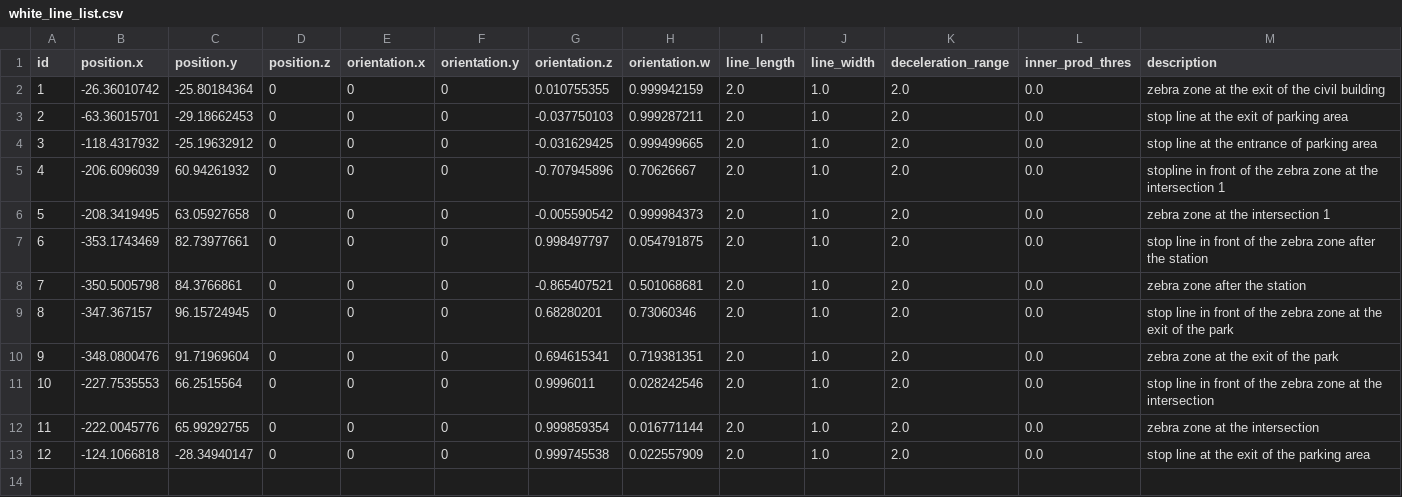
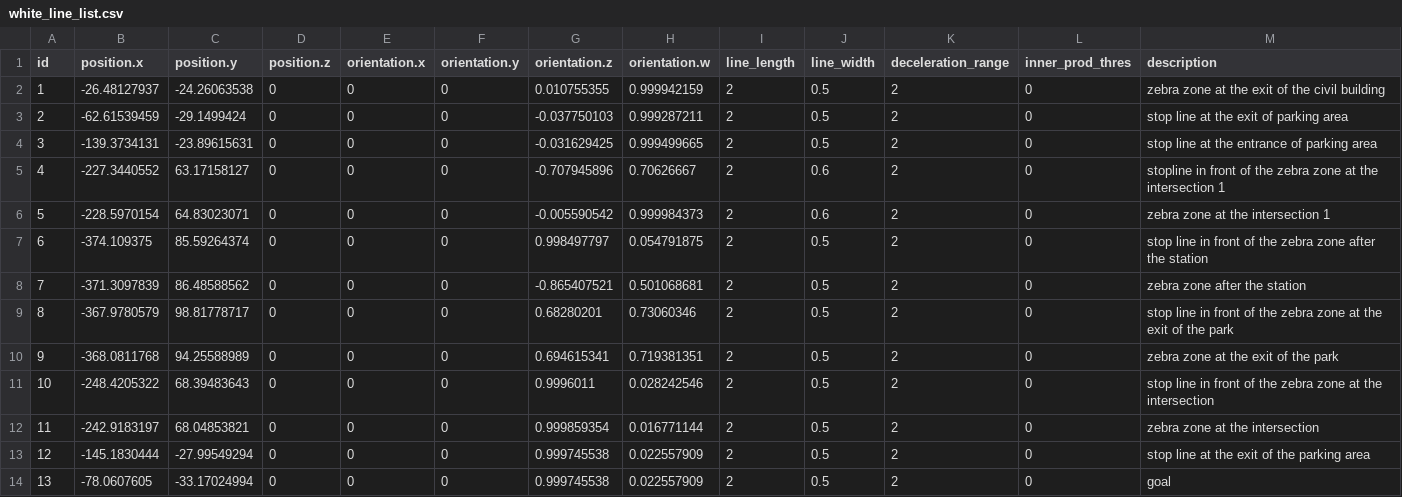
Before and after one commit to kuriatsu/TC2019, a CSV file: src/tc_helper/white_line_list.csv, drawn as a sheet.

```diff
--- a/src/tc_helper/white_line_list.csv
+++ b/src/tc_helper/white_line_list.csv
@@ -1,13 +1,14 @@
 id ,position.x,position.y,position.z,orientation.x,orientation.y,orientation.z,orientation.w,line_length,line_width,deceleration_range,inner_prod_thres,description
-1,-26.36010742,-25.80184364,0,0,0,0.010755355,0.999942159,2.0 ,1.0 ,2.0 ,0.0 ,zebra zone at the exit of the civil building
-2,-63.36015701,-29.18662453,0,0,0,-0.037750103,0.999287211,2.0 ,1.0 ,2.0 ,0.0 ,stop line at the exit of parking area
-3,-118.4317932,-25.19632912,0,0,0,-0.031629425,0.999499665,2.0 ,1.0 ,2.0 ,0.0 ,stop line at the entrance of parking area
-4,-206.6096039,60.94261932,0,0,0,-0.707945896,0.70626667,2.0 ,1.0 ,2.0 ,0.0 ,stopline in front of the zebra zone at the intersection 1
-5,-208.3419495,63.05927658,0,0,0,-0.005590542,0.999984373,2.0 ,1.0 ,2.0 ,0.0 ,zebra zone at the intersection 1
-6,-353.1743469,82.73977661,0,0,0,0.998497797,0.054791875,2.0 ,1.0 ,2.0 ,0.0 ,stop line in front of the zebra zone after the station
-7,-350.5005798,84.3766861,0,0,0,-0.865407521,0.501068681,2.0 ,1.0 ,2.0 ,0.0 ,zebra zone after the station
-8,-347.367157,96.15724945,0,0,0,0.68280201,0.73060346,2.0 ,1.0 ,2.0 ,0.0 ,stop line in front of the zebra zone at the exit of the park
-9,-348.0800476,91.71969604,0,0,0,0.694615341,0.719381351,2.0 ,1.0 ,2.0 ,0.0 ,zebra zone at the exit of the park
-10,-227.7535553,66.2515564,0,0,0,0.9996011,0.028242546,2.0 ,1.0 ,2.0 ,0.0 ,stop line in front of the zebra zone at the intersection
-11,-222.0045776,65.99292755,0,0,0,0.999859354,0.016771144,2.0 ,1.0 ,2.0 ,0.0 ,zebra zone at the intersection
-12,-124.1066818,-28.34940147,0,0,0,0.999745538,0.022557909,2.0 ,1.0 ,2.0 ,0.0 ,stop line at the exit of the parking area
+1,-26.48127937,-24.26063538,0,0,0,0.010755355,0.999942159,2,0.5,2,0,zebra zone at the exit of the civil building
+2,-62.61539459,-29.1499424,0,0,0,-0.037750103,0.999287211,2,0.5,2,0,stop line at the exit of parking area
+3,-139.3734131,-23.89615631,0,0,0,-0.031629425,0.999499665,2,0.5,2,0,stop line at the entrance of parking area
+4,-227.3440552,63.17158127,0,0,0,-0.707945896,0.70626667,2,0.6,2,0,stopline in front of the zebra zone at the intersection 1
+5,-228.5970154,64.83023071,0,0,0,-0.005590542,0.999984373,2,0.6,2,0,zebra zone at the intersection 1
+6,-374.109375,85.59264374,0,0,0,0.998497797,0.054791875,2,0.5,2,0,stop line in front of the zebra zone after the station
+7,-371.3097839,86.48588562,0,0,0,-0.865407521,0.501068681,2,0.5,2,0,zebra zone after the station
+8,-367.9780579,98.81778717,0,0,0,0.68280201,0.73060346,2,0.5,2,0,stop line in front of the zebra zone at the exit of the park
+9,-368.0811768,94.25588989,0,0,0,0.694615341,0.719381351,2,0.5,2,0,zebra zone at the exit of the park
+10,-248.4205322,68.39483643,0,0,0,0.9996011,0.028242546,2,0.5,2,0,stop line in front of the zebra zone at the intersection
+11,-242.9183197,68.04853821,0,0,0,0.999859354,0.016771144,2,0.5,2,0,zebra zone at the intersection
+12,-145.1830444,-27.99549294,0,0,0,0.999745538,0.022557909,2,0.5,2,0,stop line at the exit of the parking area
+13,-78.0607605,-33.17024994,0,0,0,0.999745538,0.022557909,2,0.5,2,0,goal
```
Also changed, not shown: 39 other files.
